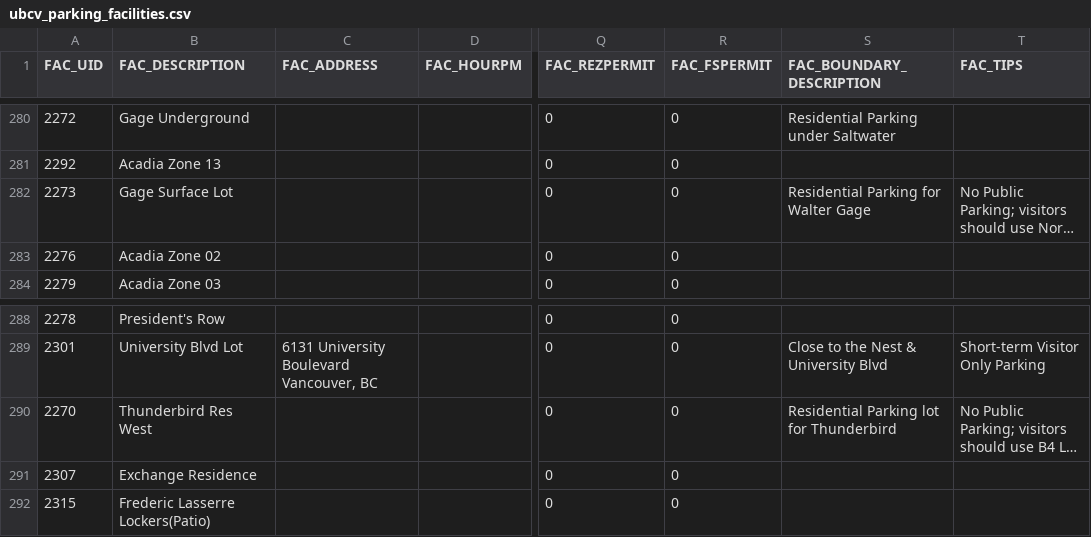
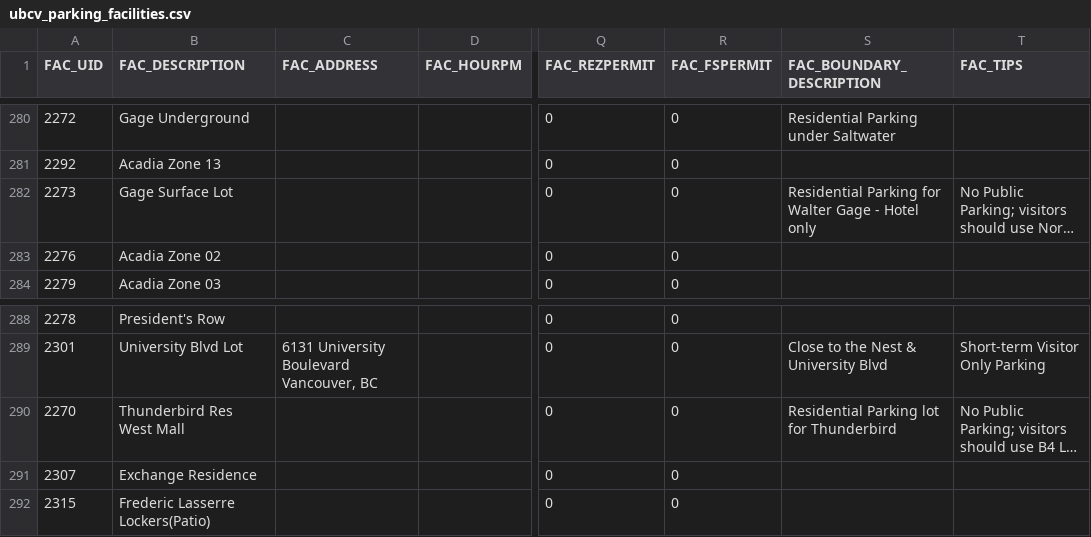
Before and after one commit to UBCGeodata/ubcv-parking, a CSV file: csv/ubcv_parking_facilities.csv, drawn as a sheet; only a part is shown, gaps mark what is left out; long unchanged cells end in …; the diff names each change by its address in the sheet, - before the commit and + after, or states it on an @@ line.

Commit message:
Automated Update

```diff
--- a/csv/ubcv_parking_facilities.csv
+++ b/csv/ubcv_parking_facilities.csv
-S282 (FAC_BOUNDARY_DESCRIPTION): Residential Parking for Walter Gage
+S282 (FAC_BOUNDARY_DESCRIPTION): Residential Parking for Walter Gage - Hotel only
-B290 (FAC_DESCRIPTION): Thunderbird Res West
+B290 (FAC_DESCRIPTION): Thunderbird Res West Mall
```
